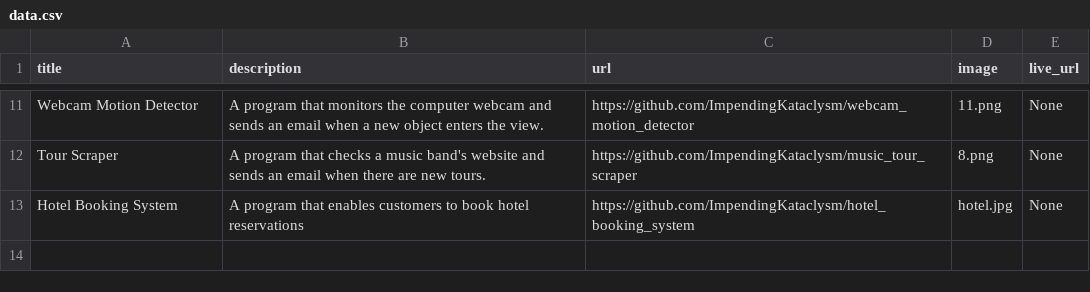
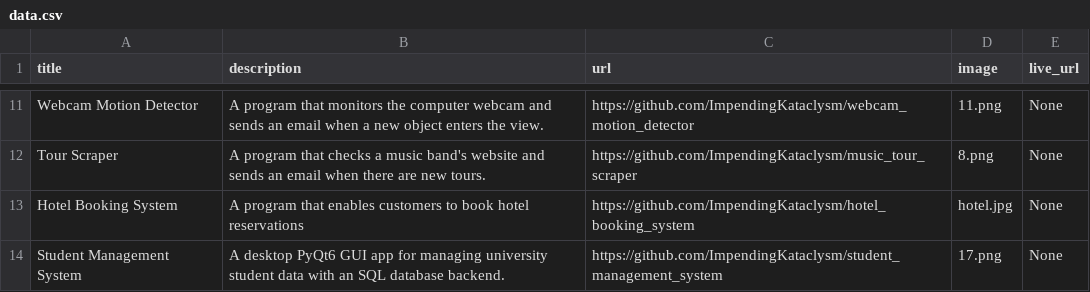
Before and after one commit to ImpendingKataclysm/portfolio, a CSV file: data.csv, drawn as a sheet; only a part is shown, gaps mark what is left out; the diff names each change by its address in the sheet, - before the commit and + after, or states it on an @@ line.

Commit message:
Added Student Management System

```diff
--- a/data.csv
+++ b/data.csv
+row 14: Student Management System | A desktop PyQt6 GUI app for managing university student data with an SQL database backend. | https://github.com/ImpendingKataclysm/student_management_system | 17.png | None
```
